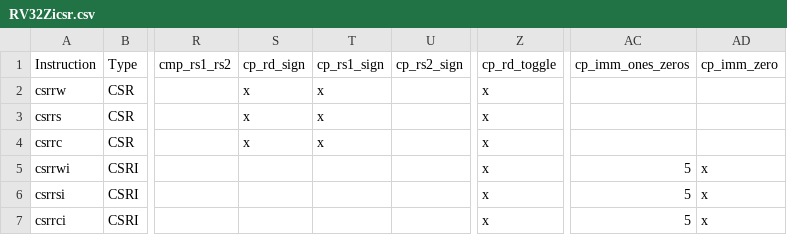
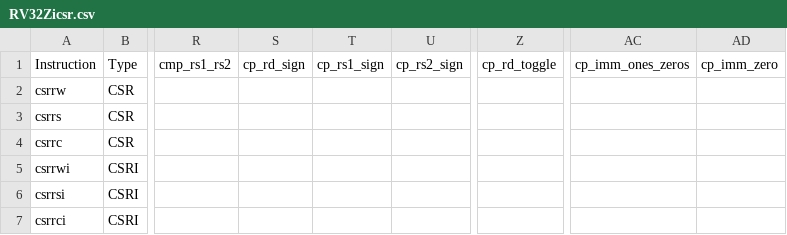
Before and after one commit to openhwgroup/cvw-arch-verif, a CSV file: testplans/RV32Zicsr.csv, drawn as a sheet; only a part is shown, gaps mark what is left out; the diff names each change by its address in the sheet, - before the commit and + after, or states it on an @@ line.

Commit message:
Improved coverage of Zicsr

```diff
--- a/testplans/RV32Zicsr.csv
+++ b/testplans/RV32Zicsr.csv
-S2:S4: x
+S2:S4: (empty)
-T2:T4: x
+T2:T4: (empty)
-Z2:Z7: x
+Z2:Z7: (empty)
-AC5:AC7: 5
+AC5:AC7: (empty)
-AD5:AD7: x
+AD5:AD7: (empty)
```
Also changed, not shown: testplans/RV64Zicsr.csv, 1 other file.
